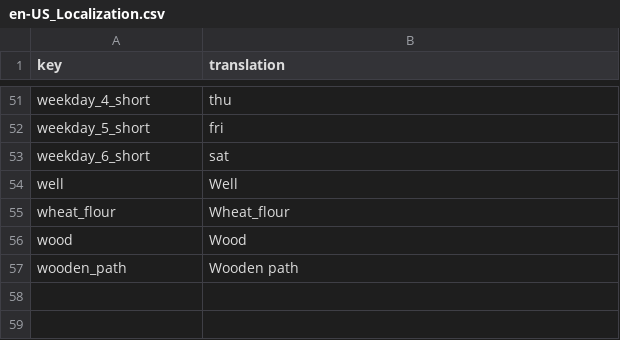
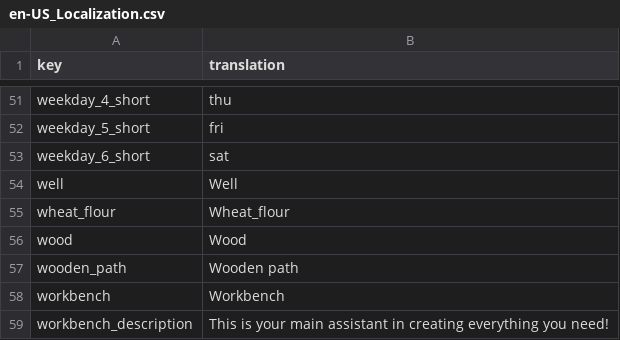
Before and after one commit to TheRickMountain/Ay-Bulak, a CSV file: palmesneo_village/palmesneo_village/Content/Localization/en-US_Localization.csv, drawn as a sheet; only a part is shown, gaps mark what is left out; the diff names each change by its address in the sheet, - before the commit and + after, or states it on an @@ line.

```diff
--- a/palmesneo_village/palmesneo_village/Content/Localization/en-US_Localization.csv
+++ b/palmesneo_village/palmesneo_village/Content/Localization/en-US_Localization.csv
+row 58: workbench | Workbench
+row 59: workbench_description | This is your main assistant in creating everything you need!
```
Also changed, not shown: palmesneo_village/palmesneo_village/Content/Localization/ky-KY_Localization.csv, palmesneo_village/palmesneo_village/Content/Localization/ru-RU_Localization.csv, 12 other files.
